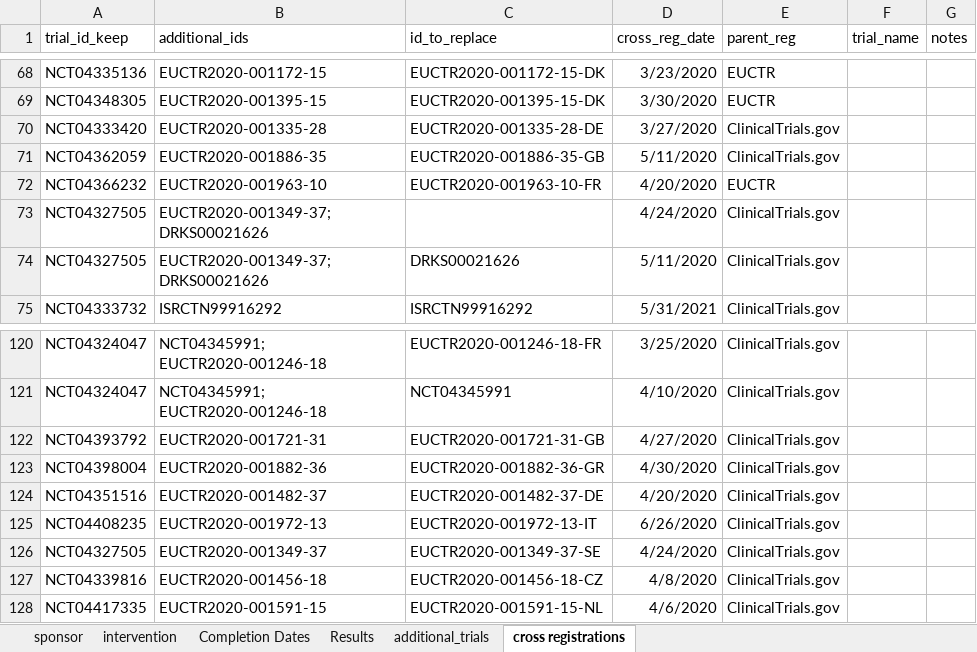
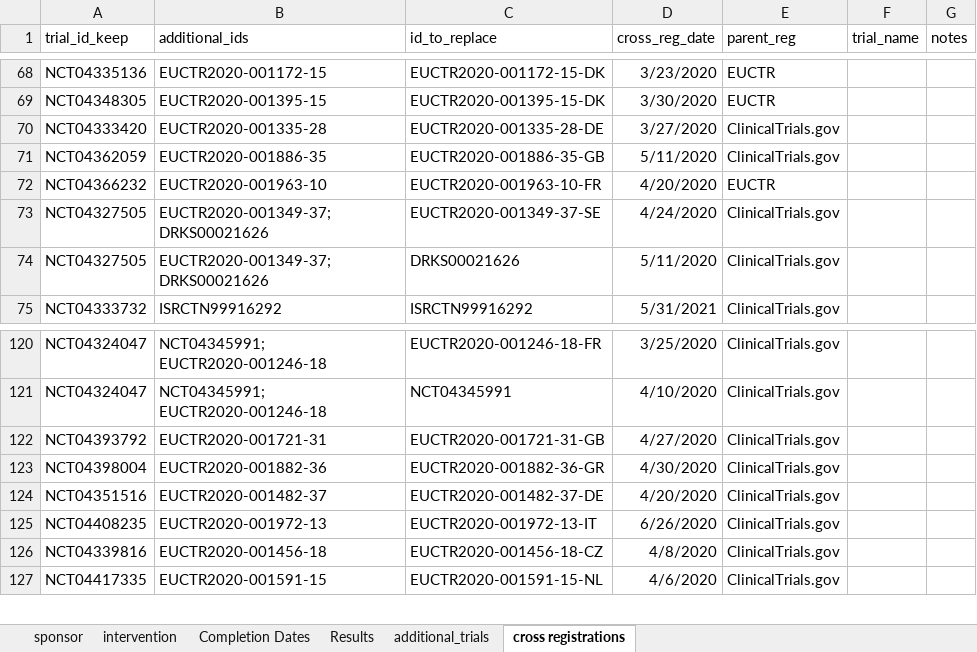
Before and after one commit to ebmdatalab/covid19_results_reporting, an Excel workbook: data/manual_data_for_covid_project.xlsx, sheet cross registrations, drawn as a sheet; only a part is shown, gaps mark what is left out; values as stored, in another font and other column widths than the file's, no borders; the diff names each change by its address in the sheet, - before the commit and + after, or states it on an @@ line.

```diff
--- a/data/manual_data_for_covid_project.xlsx (sheet cross registrations)
+++ b/data/manual_data_for_covid_project.xlsx (sheet cross registrations)
-C73 (id_to_replace): (empty)
+C73 (id_to_replace): EUCTR2020-001349-37-SE
-row 126: NCT04327505 | EUCTR2020-001349-37 | EUCTR2020-001349-37-SE | 4/24/2020 | ClinicalTrials.gov
```
Also changed, not shown: data/registry_data/registry_data.xlsx, 11 other files.
